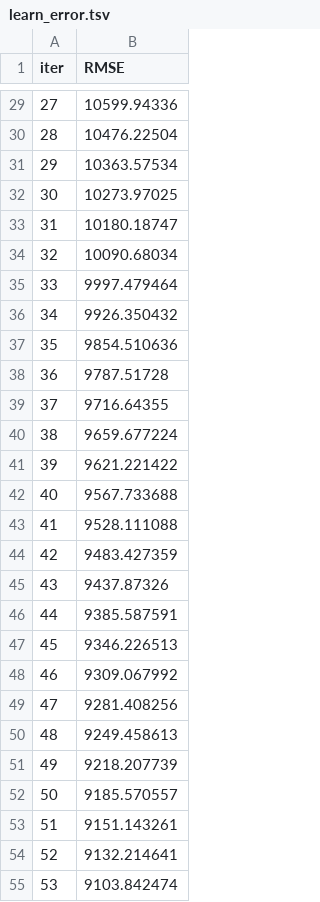
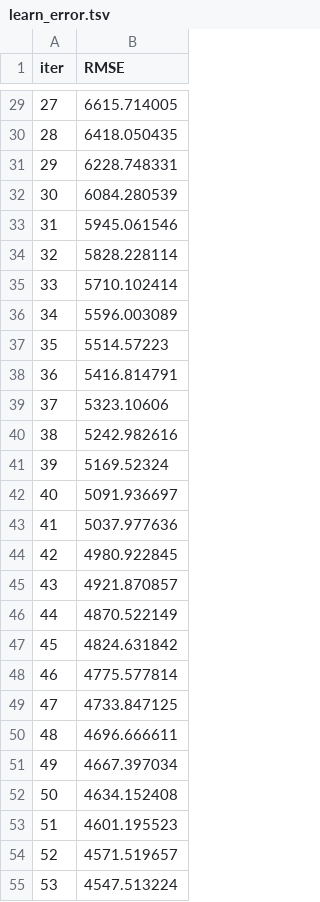
Before and after one commit to thomasbordier/forecast_energy_consumption, a TSV file: notebooks/catboost_info/learn_error.tsv, drawn as a sheet; only a part is shown, gaps mark what is left out; the diff covers the shown part only.

```diff
--- a/notebooks/catboost_info/learn_error.tsv
+++ b/notebooks/catboost_info/learn_error.tsv
@@ -29,27 +29,27 @@ iter	RMSE
-27	10599.94336
-28	10476.22504
-29	10363.57534
-30	10273.97025
-31	10180.18747
-32	10090.68034
-33	9997.479464
-34	9926.350432
-35	9854.510636
-36	9787.51728
-37	9716.64355
-38	9659.677224
-39	9621.221422
-40	9567.733688
-41	9528.111088
-42	9483.427359
-43	9437.87326
-44	9385.587591
-45	9346.226513
-46	9309.067992
-47	9281.408256
-48	9249.458613
-49	9218.207739
-50	9185.570557
-51	9151.143261
-52	9132.214641
-53	9103.842474
+27	6615.714005
+28	6418.050435
+29	6228.748331
+30	6084.280539
+31	5945.061546
+32	5828.228114
+33	5710.102414
+34	5596.003089
+35	5514.57223
+36	5416.814791
+37	5323.10606
+38	5242.982616
+39	5169.52324
+40	5091.936697
+41	5037.977636
+42	4980.922845
+43	4921.870857
+44	4870.522149
+45	4824.631842
+46	4775.577814
+47	4733.847125
+48	4696.666611
+49	4667.397034
+50	4634.152408
+51	4601.195523
+52	4571.519657
+53	4547.513224
```
Also changed, not shown: 103 edited cells elsewhere in this file, notebooks/catboost_info/time_left.tsv, 5 other files.
